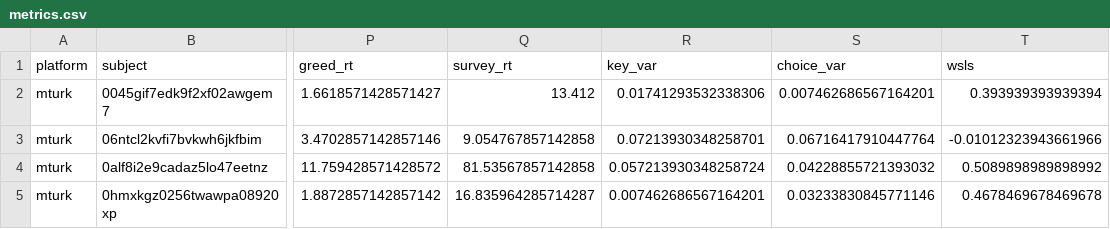
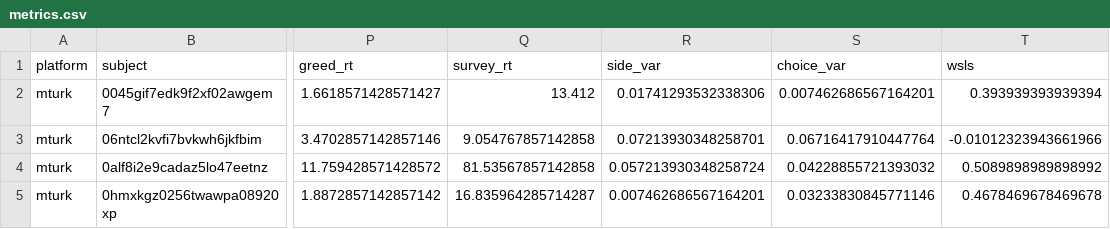
Before and after one commit to nivlab/sciops, a CSV file: 02_Replication/data/metrics.csv, drawn as a sheet; only a part is shown, gaps mark what is left out; the diff names each change by its address in the sheet, - before the commit and + after, or states it on an @@ line.

Commit message:
rename 'key variability' to 'side variability'

```diff
--- a/02_Replication/data/metrics.csv
+++ b/02_Replication/data/metrics.csv
-R1: key_var
+R1: side_var
```
Also changed, not shown: 3 other files.
